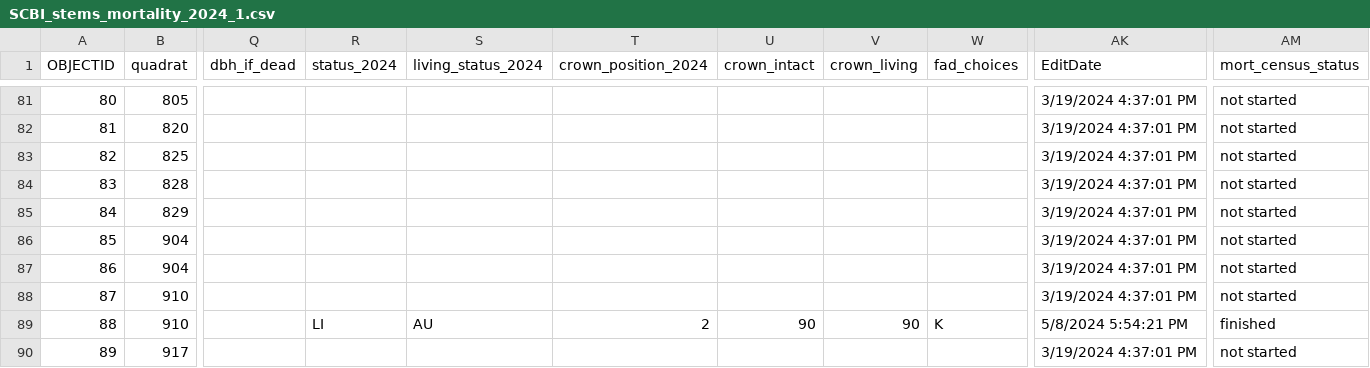
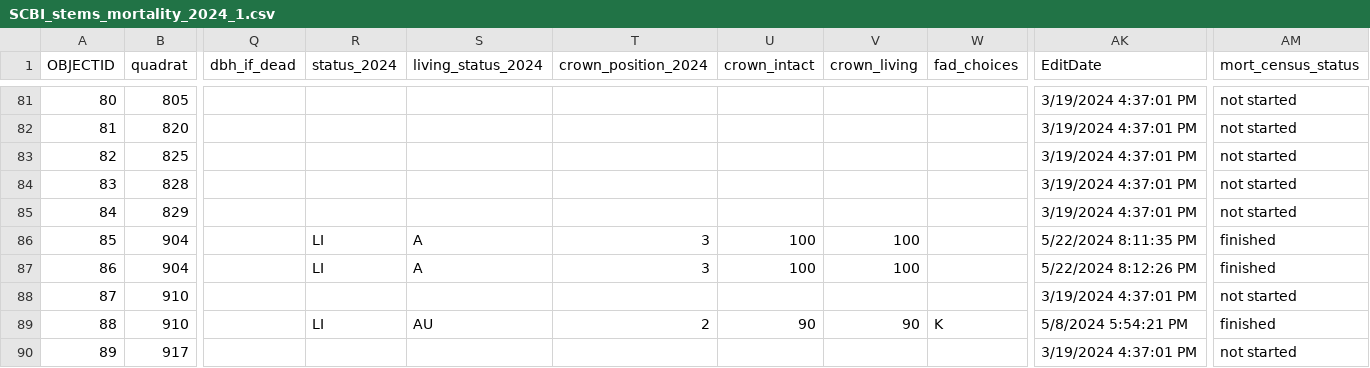
Before and after one commit to SCBI-ForestGEO/SCBImortality, a CSV file: raw_data/Field_Maps/SCBI_stems_mortality_2024_1.csv, drawn as a sheet; only a part is shown, gaps mark what is left out; the diff names each change by its address in the sheet, - before the commit and + after, or states it on an @@ line.

Commit message:
update data

```diff
--- a/raw_data/Field_Maps/SCBI_stems_mortality_2024_1.csv
+++ b/raw_data/Field_Maps/SCBI_stems_mortality_2024_1.csv
-R86:R87 (status_2024): (empty)
+R86:R87 (status_2024): LI
-S86:S87 (living_status_2024): (empty)
+S86:S87 (living_status_2024): A
-T86:T87 (crown_position_2024): (empty)
+T86:T87 (crown_position_2024): 3
-U86:U87 (crown_intact): (empty)
+U86:U87 (crown_intact): 100
-V86:V87 (crown_living): (empty)
+V86:V87 (crown_living): 100
-AK86 (EditDate): 3/19/2024 4:37:01 PM
+AK86 (EditDate): 5/22/2024 8:11:35 PM
-AM86:AM87 (mort_census_status): not started
+AM86:AM87 (mort_census_status): finished
-AK87 (EditDate): 3/19/2024 4:37:01 PM
+AK87 (EditDate): 5/22/2024 8:12:26 PM
```
Also changed, not shown: 1 other file.
